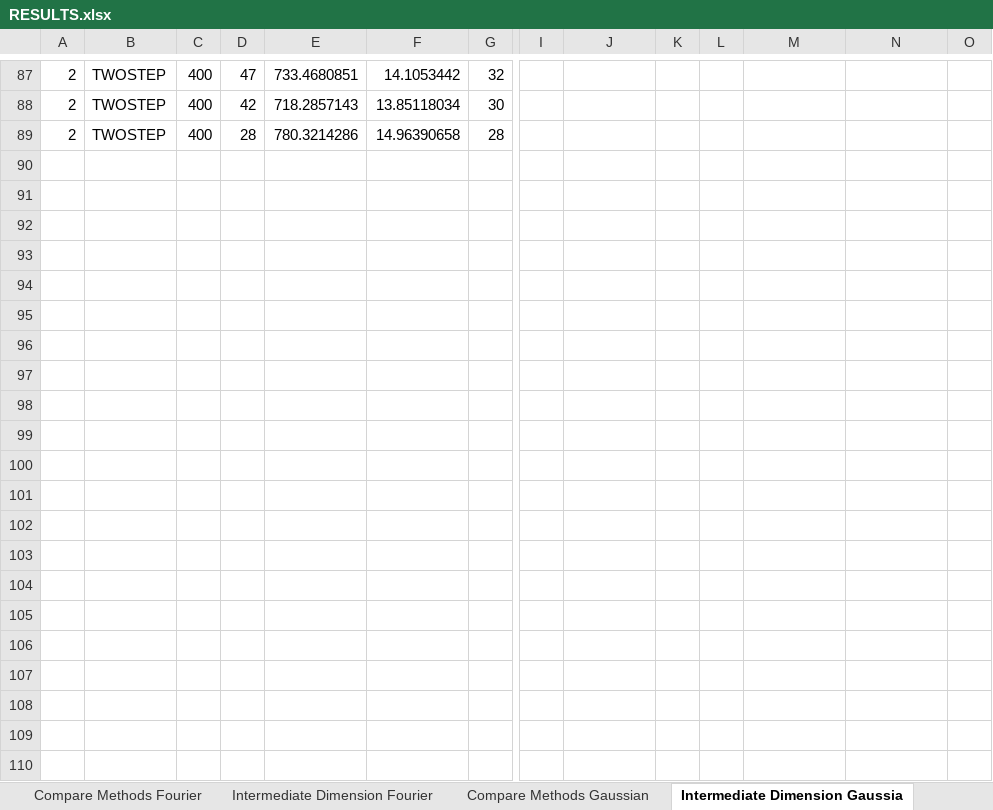
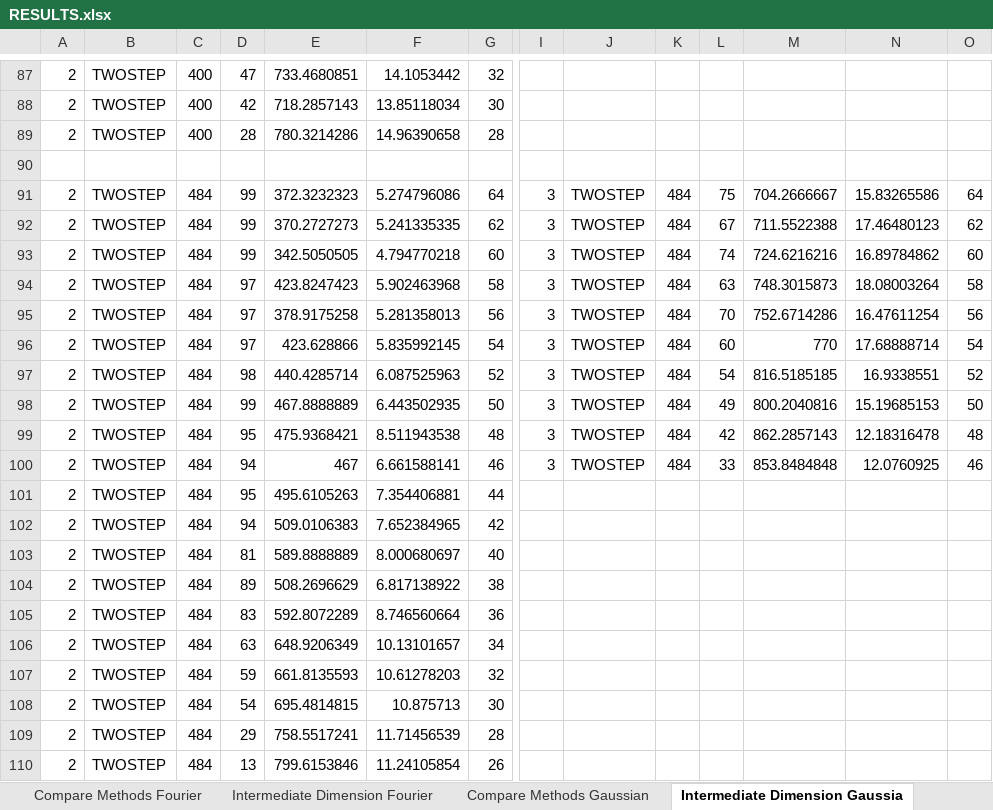
Before and after one commit to MichaelPerlmutter/ModewiseTRIP, an Excel workbook: RESULTS.xlsx, sheet Intermediate Dimension Gaussia, drawn as a sheet; only a part is shown, gaps mark what is left out; values as stored, in another font and other column widths than the file's, no borders; rows hold the shown columns only; the diff names each change by its address in the sheet, - before the commit and + after, or states it on an @@ line.

```diff
--- a/RESULTS.xlsx (sheet Intermediate Dimension Gaussia)
+++ b/RESULTS.xlsx (sheet Intermediate Dimension Gaussia)
+row 90: (empty)
+row 91: 2 | TWOSTEP | 484 | 99 | 372.3232323 | 5.274796086 | 64 | 3 | TWOSTEP | 484 | 75 | 704.2666667 | 15.83265586 | 64
+row 92: 2 | TWOSTEP | 484 | 99 | 370.2727273 | 5.241335335 | 62 | 3 | TWOSTEP | 484 | 67 | 711.5522388 | 17.46480123 | 62
+row 93: 2 | TWOSTEP | 484 | 99 | 342.5050505 | 4.794770218 | 60 | 3 | TWOSTEP | 484 | 74 | 724.6216216 | 16.89784862 | 60
+row 94: 2 | TWOSTEP | 484 | 97 | 423.8247423 | 5.902463968 | 58 | 3 | TWOSTEP | 484 | 63 | 748.3015873 | 18.08003264 | 58
+row 95: 2 | TWOSTEP | 484 | 97 | 378.9175258 | 5.281358013 | 56 | 3 | TWOSTEP | 484 | 70 | 752.6714286 | 16.47611254 | 56
+row 96: 2 | TWOSTEP | 484 | 97 | 423.628866 | 5.835992145 | 54 | 3 | TWOSTEP | 484 | 60 | 770 | 17.68888714 | 54
+row 97: 2 | TWOSTEP | 484 | 98 | 440.4285714 | 6.087525963 | 52 | 3 | TWOSTEP | 484 | 54 | 816.5185185 | 16.9338551 | 52
+row 98: 2 | TWOSTEP | 484 | 99 | 467.8888889 | 6.443502935 | 50 | 3 | TWOSTEP | 484 | 49 | 800.2040816 | 15.19685153 | 50
+row 99: 2 | TWOSTEP | 484 | 95 | 475.9368421 | 8.511943538 | 48 | 3 | TWOSTEP | 484 | 42 | 862.2857143 | 12.18316478 | 48
+row 100: 2 | TWOSTEP | 484 | 94 | 467 | 6.661588141 | 46 | 3 | TWOSTEP | 484 | 33 | 853.8484848 | 12.0760925 | 46
+row 101: 2 | TWOSTEP | 484 | 95 | 495.6105263 | 7.354406881 | 44
+row 102: 2 | TWOSTEP | 484 | 94 | 509.0106383 | 7.652384965 | 42
+row 103: 2 | TWOSTEP | 484 | 81 | 589.8888889 | 8.000680697 | 40
+row 104: 2 | TWOSTEP | 484 | 89 | 508.2696629 | 6.817138922 | 38
+row 105: 2 | TWOSTEP | 484 | 83 | 592.8072289 | 8.746560664 | 36
+row 106: 2 | TWOSTEP | 484 | 63 | 648.9206349 | 10.13101657 | 34
+row 107: 2 | TWOSTEP | 484 | 59 | 661.8135593 | 10.61278203 | 32
+row 108: 2 | TWOSTEP | 484 | 54 | 695.4814815 | 10.875713 | 30
+row 109: 2 | TWOSTEP | 484 | 29 | 758.5517241 | 11.71456539 | 28
+row 110: 2 | TWOSTEP | 484 | 13 | 799.6153846 | 11.24105854 | 26
```
Also changed, not shown: sheet Compare Methods Gaussian, sheet Compare Methods Fourier, 34 other files.
